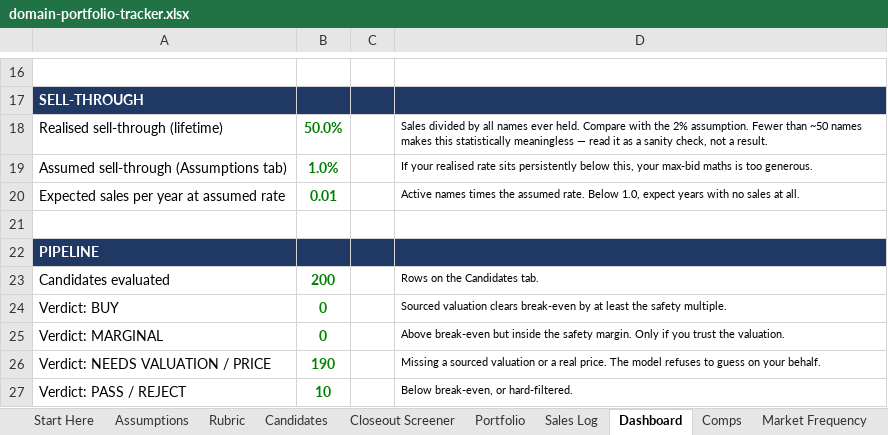
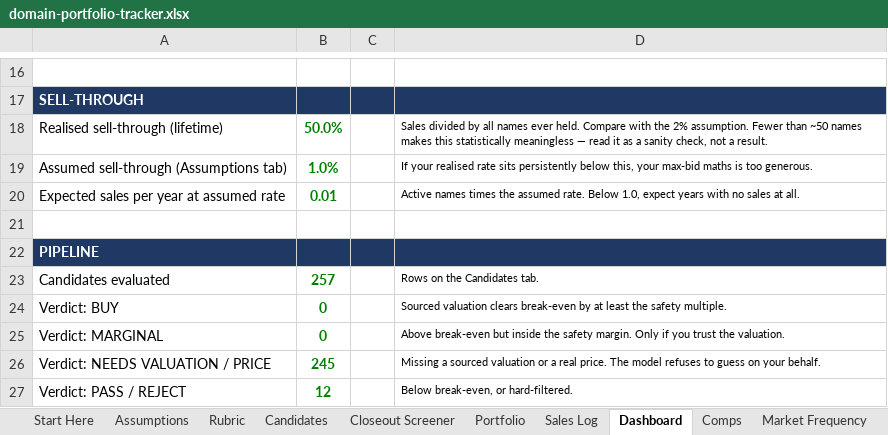
Before and after one commit to JohnnyBizz/AlphaEdge, an Excel workbook: domain-investing/domain-portfolio-tracker.xlsx, sheet Dashboard, drawn as a sheet; only a part is shown, gaps mark what is left out; values as stored, in another font and other column widths than the file's, no borders; the diff names each change by its address in the sheet, - before the commit and + after, or states it on an @@ line.

```diff
--- a/domain-investing/domain-portfolio-tracker.xlsx (sheet Dashboard)
+++ b/domain-investing/domain-portfolio-tracker.xlsx (sheet Dashboard)
-B23: 200
+B23: 257
-B26: 190
+B26: 245
-B27: 10
+B27: 12
```
Also changed, not shown: sheet Candidates, formulas that keep their value, 4 other files.
